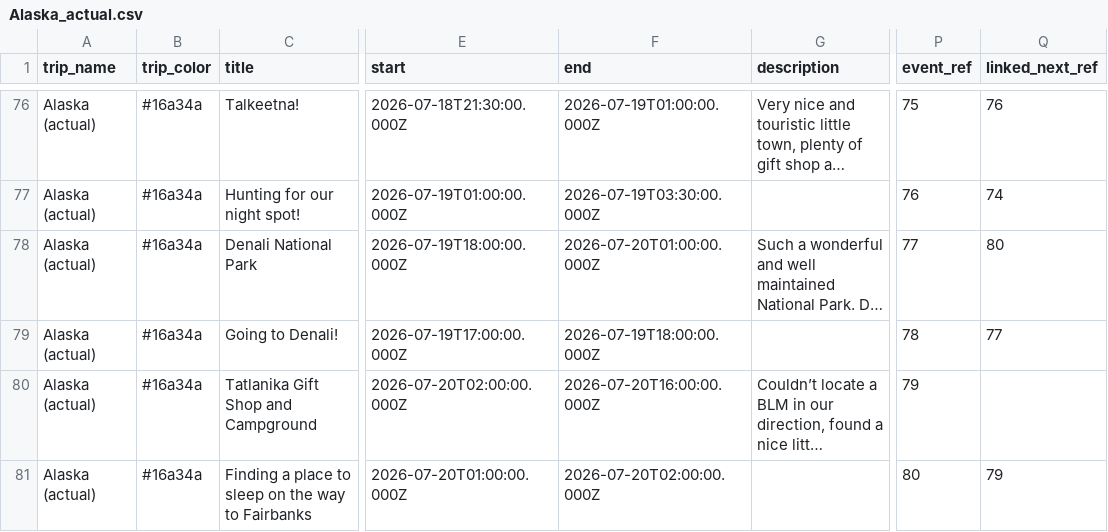
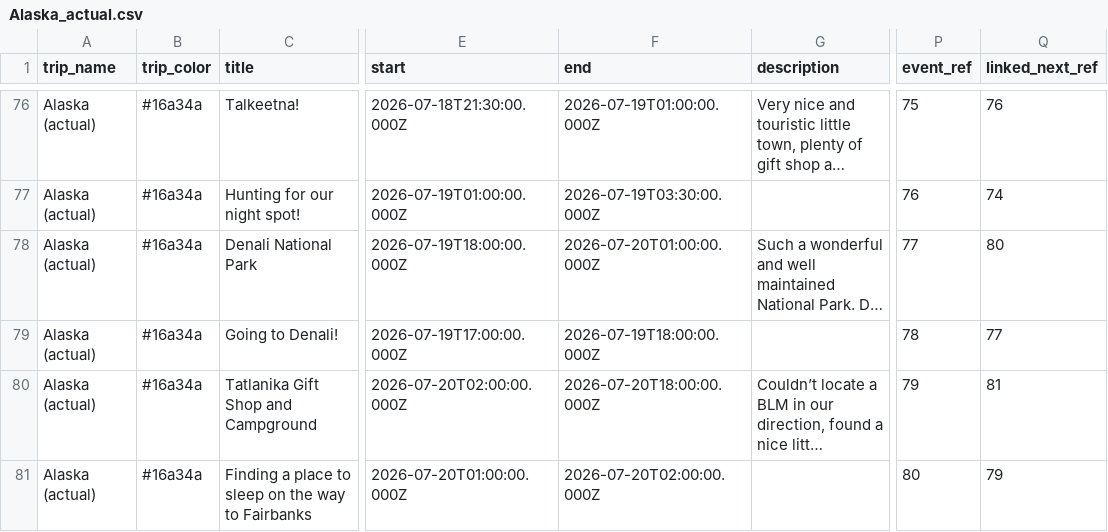
Before and after one commit to aponsin/roadtrip-planner, a CSV file: data/Alaska_actual.csv, drawn as a sheet; only a part is shown, gaps mark what is left out; long unchanged cells end in …; the diff covers the shown part only; the diff names each change by its address in the sheet, - before the commit and + after, or states it on an @@ line.

```diff
--- a/data/Alaska_actual.csv
+++ b/data/Alaska_actual.csv
-F80 (end): 2026-07-20T16:00:00.000Z
+F80 (end): 2026-07-20T18:00:00.000Z
-Q80 (linked_next_ref): (empty)
+Q80 (linked_next_ref): 81
```
Also changed, not shown: 1 added row and 1 edited cell elsewhere in this file.
